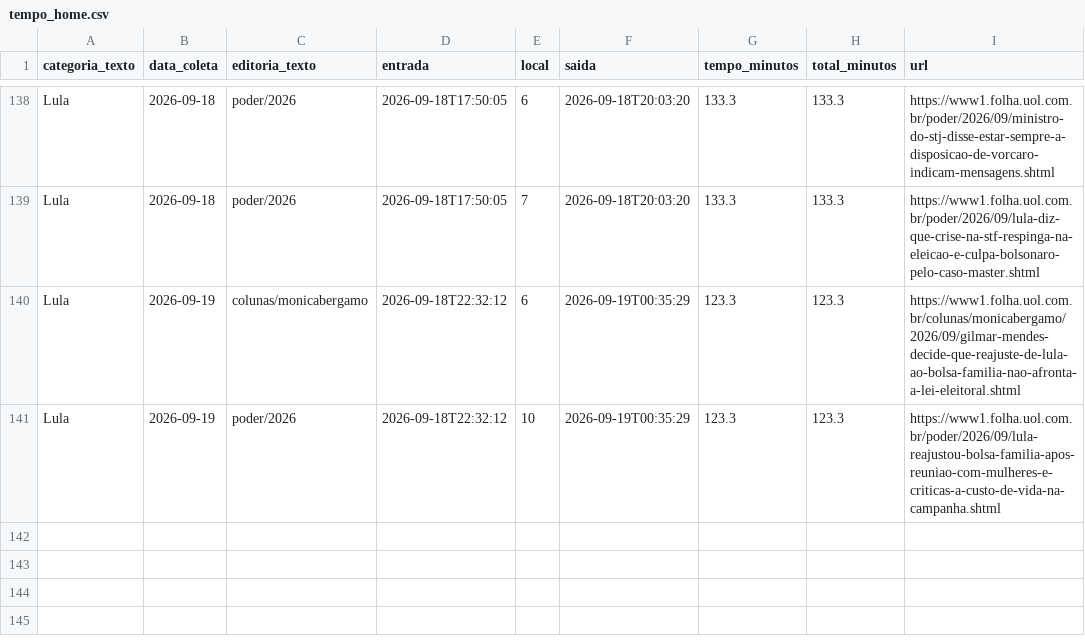
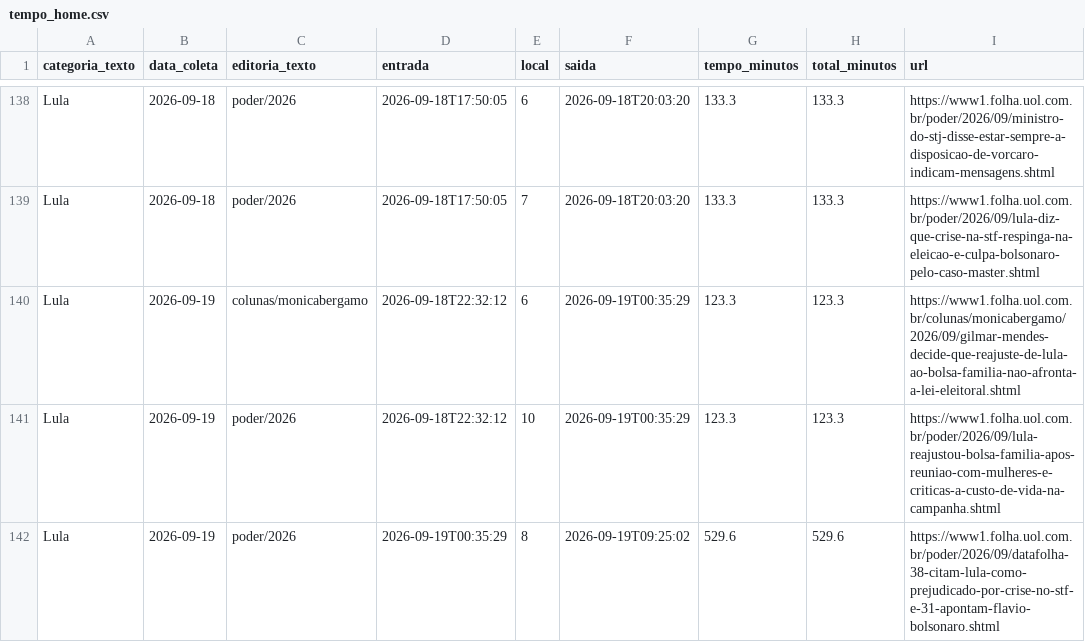
Before and after one commit to saratrindade-droid/equilibrio-eleitoral-2, a CSV file: tempo_home.csv, drawn as a sheet; only a part is shown, gaps mark what is left out.

Commit message:
Atualiza coleta tempo-na-home

```diff
--- a/tempo_home.csv
+++ b/tempo_home.csv
@@ -141 +141,2 @@ Lula,2026-09-19,colunas/monicabergamo,2026-09-18T22:32:12,6,2026-09-19T00:35:29,
 Lula,2026-09-19,poder/2026,2026-09-18T22:32:12,10,2026-09-19T00:35:29,123.3,123.3,https://www1.folha.uol.com.br/poder/2026/09/lula-reajustou-bolsa-familia-apos-reuniao-com-mulheres-e-criticas-a-custo-de-vida-na-campanha.shtml
+Lula,2026-09-19,poder/2026,2026-09-19T00:35:29,8,2026-09-19T09:25:02,529.6,529.6,https://www1.folha.uol.com.br/poder/2026/09/datafolha-38-citam-lula-como-prejudicado-por-crise-no-stf-e-31-apontam-flavio-bolsonaro.shtml
```
Also changed, not shown: 1 other file.
